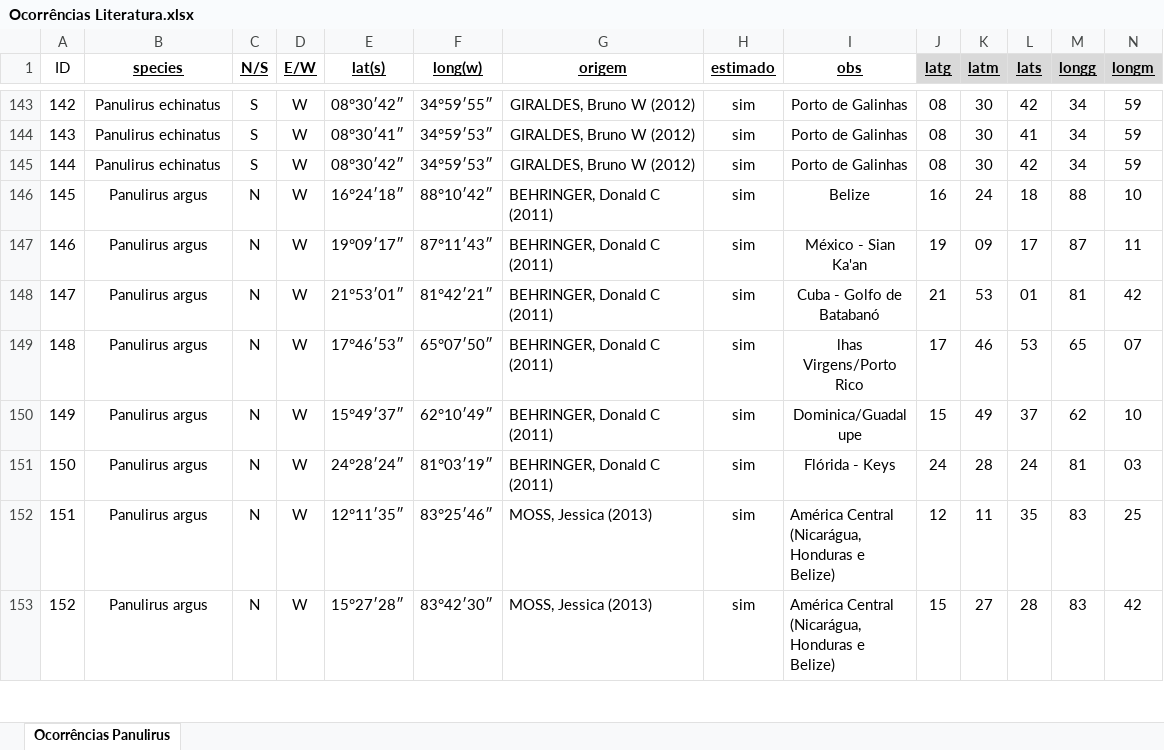
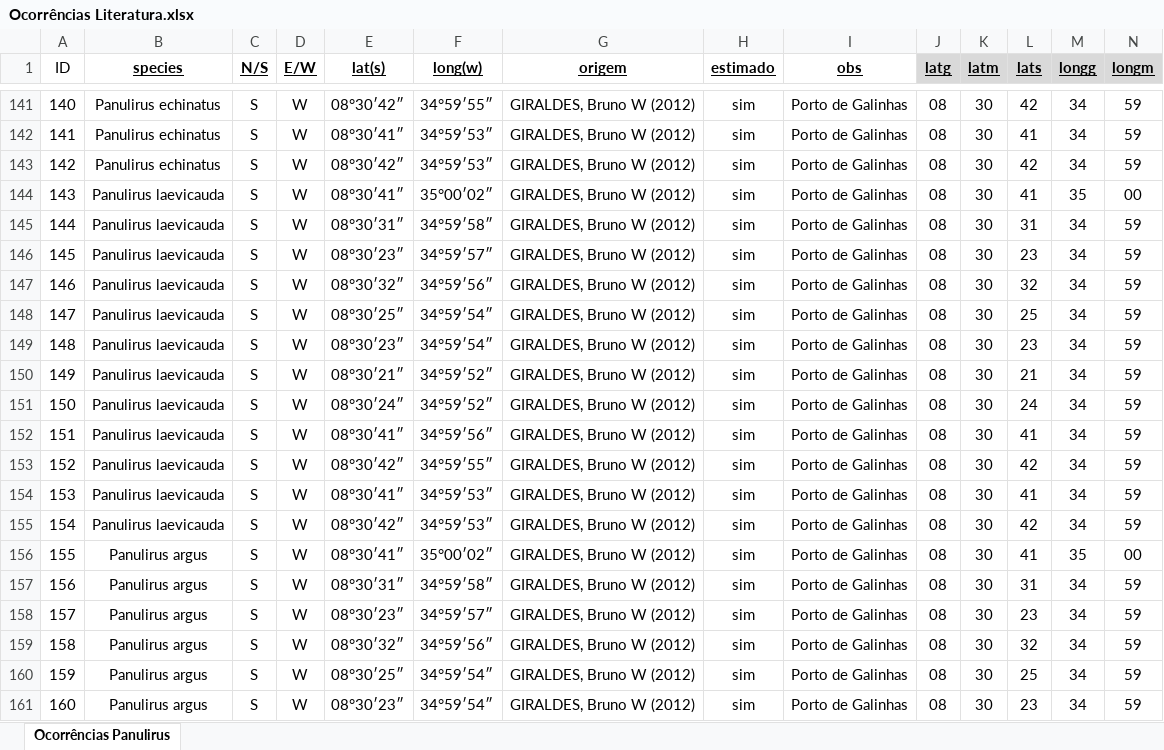
Before and after one commit to matheus9data/analysis-panulirus, an Excel workbook: Ocorrências Literatura.xlsx, sheet Ocorrências Panulirus, drawn as a sheet; only a part is shown, gaps mark what is left out; the shorter side is filled out with more unchanged rows; values as stored, in another font and other column widths than the file's, no borders; rows hold the shown columns only; the diff covers the shown part only; the diff names each change by its address in the sheet, - before the commit and + after, or states it on an @@ line.

Commit message:
Finalizando as estimações

```diff
--- a/Ocorrências Literatura.xlsx (sheet Ocorrências Panulirus)
+++ b/Ocorrências Literatura.xlsx (sheet Ocorrências Panulirus)
@@ column A (ID) renumbered between rows 121 and 204 @@
+row 144: 143 | Panulirus laevicauda | S | W | 08°30′41″ | 35°00′02″ | GIRALDES, Bruno W (2012) | sim | Porto de Galinhas | 08 | 30 | 41 | 35 | 00
+row 145: 144 | Panulirus laevicauda | S | W | 08°30′31″ | 34°59′58″ | GIRALDES, Bruno W (2012) | sim | Porto de Galinhas | 08 | 30 | 31 | 34 | 59
+row 146: 145 | Panulirus laevicauda | S | W | 08°30′23″ | 34°59′57″ | GIRALDES, Bruno W (2012) | sim | Porto de Galinhas | 08 | 30 | 23 | 34 | 59
+row 147: 146 | Panulirus laevicauda | S | W | 08°30′32″ | 34°59′56″ | GIRALDES, Bruno W (2012) | sim | Porto de Galinhas | 08 | 30 | 32 | 34 | 59
+row 148: 147 | Panulirus laevicauda | S | W | 08°30′25″ | 34°59′54″ | GIRALDES, Bruno W (2012) | sim | Porto de Galinhas | 08 | 30 | 25 | 34 | 59
+row 149: 148 | Panulirus laevicauda | S | W | 08°30′23″ | 34°59′54″ | GIRALDES, Bruno W (2012) | sim | Porto de Galinhas | 08 | 30 | 23 | 34 | 59
+row 150: 149 | Panulirus laevicauda | S | W | 08°30′21″ | 34°59′52″ | GIRALDES, Bruno W (2012) | sim | Porto de Galinhas | 08 | 30 | 21 | 34 | 59
+row 151: 150 | Panulirus laevicauda | S | W | 08°30′24″ | 34°59′52″ | GIRALDES, Bruno W (2012) | sim | Porto de Galinhas | 08 | 30 | 24 | 34 | 59
+row 152: 151 | Panulirus laevicauda | S | W | 08°30′41″ | 34°59′56″ | GIRALDES, Bruno W (2012) | sim | Porto de Galinhas | 08 | 30 | 41 | 34 | 59
+row 153: 152 | Panulirus laevicauda | S | W | 08°30′42″ | 34°59′55″ | GIRALDES, Bruno W (2012) | sim | Porto de Galinhas | 08 | 30 | 42 | 34 | 59
+row 154: 153 | Panulirus laevicauda | S | W | 08°30′41″ | 34°59′53″ | GIRALDES, Bruno W (2012) | sim | Porto de Galinhas | 08 | 30 | 41 | 34 | 59
+row 155: 154 | Panulirus laevicauda | S | W | 08°30′42″ | 34°59′53″ | GIRALDES, Bruno W (2012) | sim | Porto de Galinhas | 08 | 30 | 42 | 34 | 59
+row 156: 155 | Panulirus argus | S | W | 08°30′41″ | 35°00′02″ | GIRALDES, Bruno W (2012) | sim | Porto de Galinhas | 08 | 30 | 41 | 35 | 00
+row 157: 156 | Panulirus argus | S | W | 08°30′31″ | 34°59′58″ | GIRALDES, Bruno W (2012) | sim | Porto de Galinhas | 08 | 30 | 31 | 34 | 59
+row 158: 157 | Panulirus argus | S | W | 08°30′23″ | 34°59′57″ | GIRALDES, Bruno W (2012) | sim | Porto de Galinhas | 08 | 30 | 23 | 34 | 59
+row 159: 158 | Panulirus argus | S | W | 08°30′32″ | 34°59′56″ | GIRALDES, Bruno W (2012) | sim | Porto de Galinhas | 08 | 30 | 32 | 34 | 59
+row 160: 159 | Panulirus argus | S | W | 08°30′25″ | 34°59′54″ | GIRALDES, Bruno W (2012) | sim | Porto de Galinhas | 08 | 30 | 25 | 34 | 59
+row 161: 160 | Panulirus argus | S | W | 08°30′23″ | 34°59′54″ | GIRALDES, Bruno W (2012) | sim | Porto de Galinhas | 08 | 30 | 23 | 34 | 59
```
Also changed, not shown: 6 added rows, 42 removed rows, 16 moved rows and 324 edited cells elsewhere in this sheet, formulas that keep their value.
